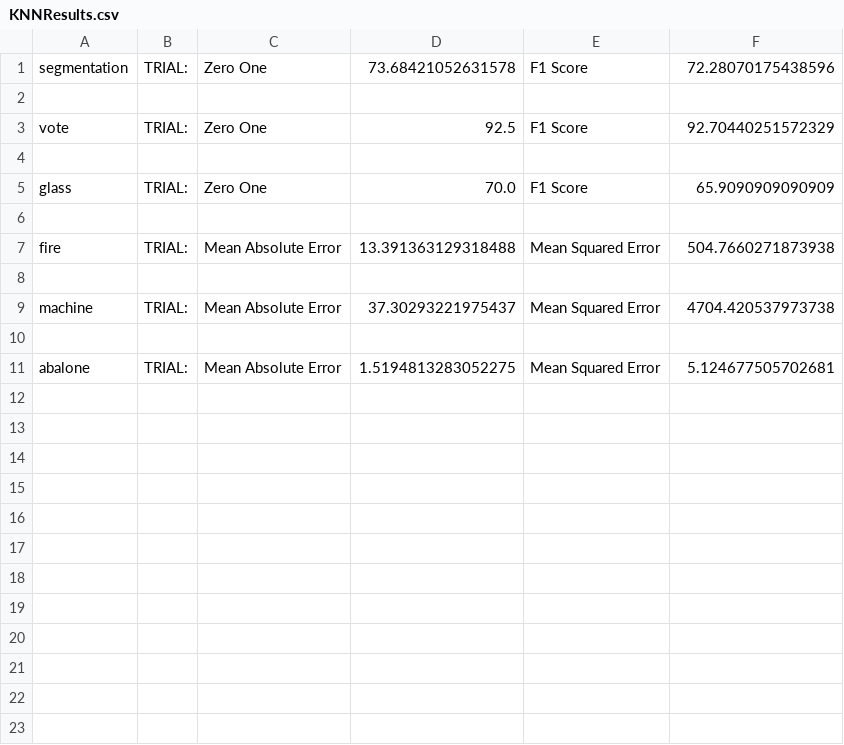
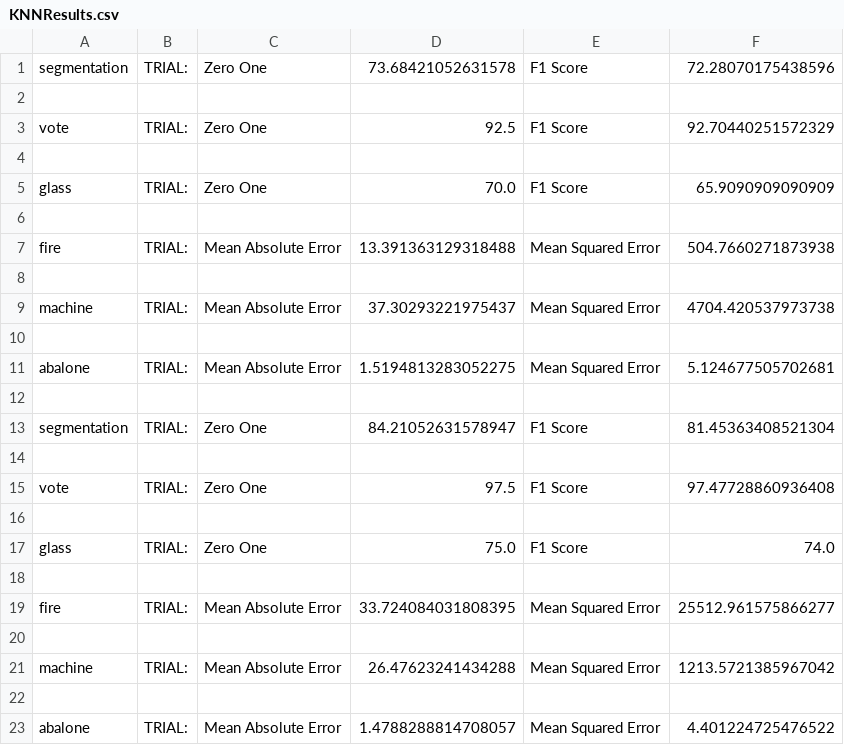
Before and after one commit to Stonen2/MachineLearning, a CSV file: Project 2/KNNResults.csv, drawn as a sheet.

```diff
--- a/Project 2/KNNResults.csv
+++ b/Project 2/KNNResults.csv
@@ -11 +11,13 @@ machine,TRIAL: ,Mean Absolute Error,37.30293221975437,Mean Squared Error,4704.42
 abalone,TRIAL: ,Mean Absolute Error,1.5194813283052275,Mean Squared Error,5.124677505702681,
+
+segmentation,TRIAL: ,Zero One ,84.21052631578947,F1 Score,81.45363408521304,
+
+vote,TRIAL: ,Zero One ,97.5,F1 Score,97.47728860936408,
+
+glass,TRIAL: ,Zero One ,75.0,F1 Score,74.0,
+
+fire,TRIAL: ,Mean Absolute Error,33.724084031808395,Mean Squared Error,25512.961575866277,
+
+machine,TRIAL: ,Mean Absolute Error,26.47623241434288,Mean Squared Error,1213.5721385967042,
+
+abalone,TRIAL: ,Mean Absolute Error,1.4788288814708057,Mean Squared Error,4.401224725476522,
```
Also changed, not shown: 2 other files.
